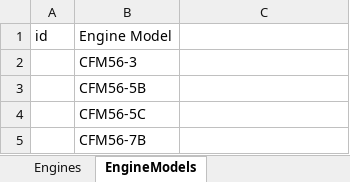
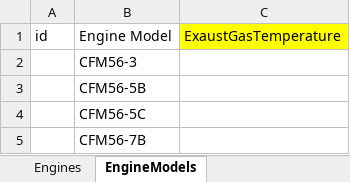
Before and after one commit to AdrianosullivanUL/AndroidProject, an Excel workbook: Documentation/DatabaseLayout.xlsx, sheet EngineModels, drawn as a sheet; values as stored, in another font and other column widths than the file's, no borders; the diff names each change by its address in the sheet, - before the commit and + after, or states it on an @@ line.

```diff
--- a/Documentation/DatabaseLayout.xlsx (sheet EngineModels)
+++ b/Documentation/DatabaseLayout.xlsx (sheet EngineModels)
-C1: (empty)
+C1: ExaustGasTemperature
-C1 fill: none
+C1 fill: #FFFF00
```
Also changed, not shown: sheet EngineInspectionRecord, 5 other files.
